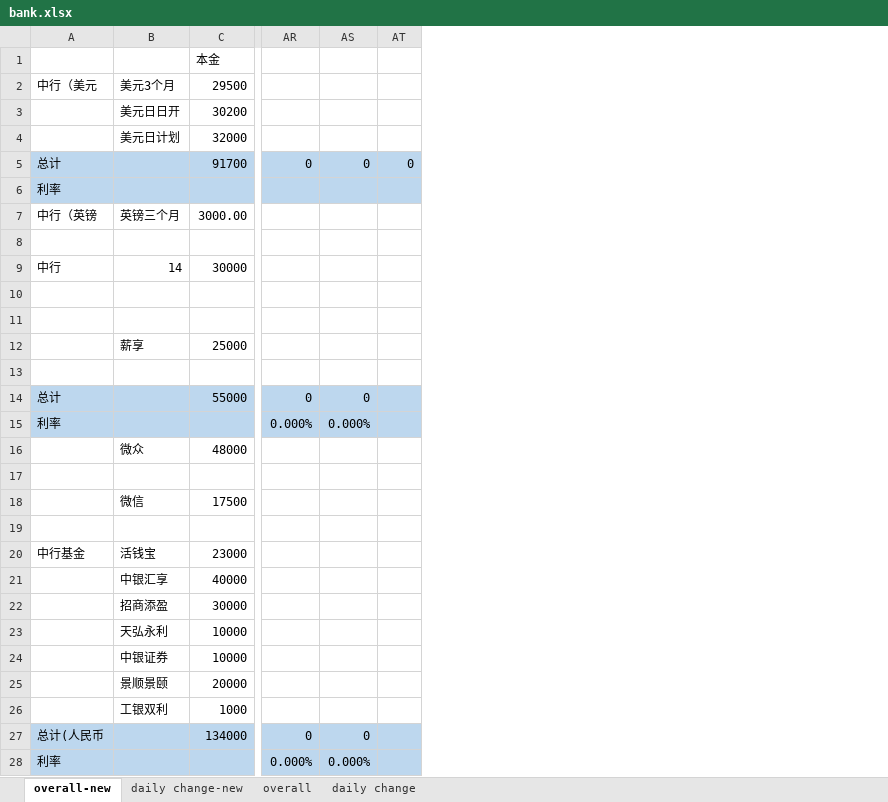
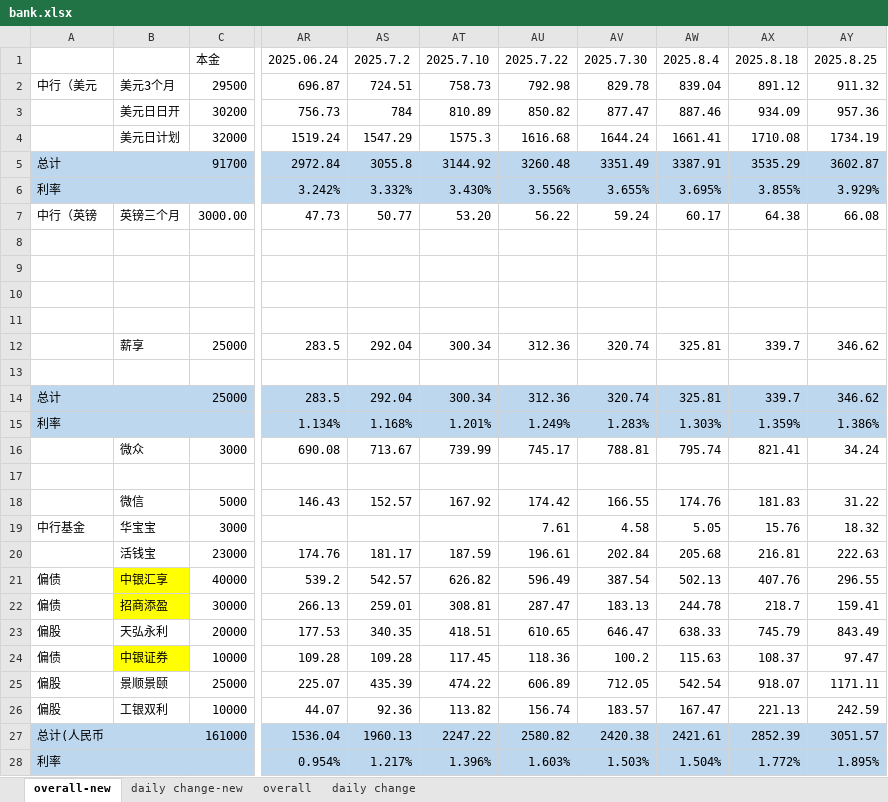
Before and after one commit to ivyyy0630/homeDeli, an Excel workbook: documents/bank.xlsx, sheet overall-new, drawn as a sheet; only a part is shown, gaps mark what is left out; values as stored, in another font and other column widths than the file's, no borders; removed rows and columns are numbered as before the commit, all else as after; rows hold the shown columns only; the diff covers the shown part only; the diff names each change by its address in the sheet, - before the commit and + after, or states it on an @@ line.

```diff
--- a/documents/bank.xlsx (sheet overall-new)
+++ b/documents/bank.xlsx (sheet overall-new)
-column AR, row 5: 0; row 27: 0
-column AS, row 5: 0; row 27: 0
-column AT, row 5: 0
+column AR (2025.06.24), rows 2-12: 696.87 | 756.73 | 1519.24 | 2972.84 | 3.242% | 47.73 |  |  |  |  | 283.5; rows 16-27: 690.08 |  | 146.43 |  | 174.76 | 539.2 | 266.13 | 177.53 | 109.28 | 225.07 | 44.07 | 1536.04
+column AS (2025.7.2), rows 2-12: 724.51 | 784 | 1547.29 | 3055.8 | 3.332% | 50.77 |  |  |  |  | 292.04; rows 16-27: 713.67 |  | 152.57 |  | 181.17 | 542.57 | 259.01 | 340.35 | 109.28 | 435.39 | 92.36 | 1960.13
+column AT (2025.7.10), rows 2-12: 758.73 | 810.89 | 1575.3 | 3144.92 | 3.430% | 53.20 |  |  |  |  | 300.34; rows 16-27: 739.99 |  | 167.92 |  | 187.59 | 626.82 | 308.81 | 418.51 | 117.45 | 474.22 | 113.82 | 2247.22
+column AU (2025.7.22), rows 2-12: 792.98 | 850.82 | 1616.68 | 3260.48 | 3.556% | 56.22 |  |  |  |  | 312.36; rows 16-27: 745.17 |  | 174.42 | 7.61 | 196.61 | 596.49 | 287.47 | 610.65 | 118.36 | 606.89 | 156.74 | 2580.82
+column AV (2025.7.30), rows 2-12: 829.78 | 877.47 | 1644.24 | 3351.49 | 3.655% | 59.24 |  |  |  |  | 320.74; rows 16-27: 788.81 |  | 166.55 | 4.58 | 202.84 | 387.54 | 183.13 | 646.47 | 100.2 | 712.05 | 183.57 | 2420.38
+column AW (2025.8.4), rows 2-12: 839.04 | 887.46 | 1661.41 | 3387.91 | 3.695% | 60.17 |  |  |  |  | 325.81; rows 16-27: 795.74 |  | 174.76 | 5.05 | 205.68 | 502.13 | 244.78 | 638.33 | 115.63 | 542.54 | 167.47 | 2421.61
+column AX (2025.8.18), rows 2-12: 891.12 | 934.09 | 1710.08 | 3535.29 | 3.855% | 64.38 |  |  |  |  | 339.7; rows 16-27: 821.41 |  | 181.83 | 15.76 | 216.81 | 407.76 | 218.7 | 745.79 | 108.37 | 918.07 | 221.13 | 2852.39
+column AY (2025.8.25), rows 2-12: 911.32 | 957.36 | 1734.19 | 3602.87 | 3.929% | 66.08 |  |  |  |  | 346.62; rows 16-27: 34.24 |  | 31.22 | 18.32 | 222.63 | 296.55 | 159.41 | 843.49 | 97.47 | 1171.11 | 242.59 | 3051.57
-row 9: 中行 | 14 | 30000
+row 9: (empty)
-row 14: 总计 |  | 55000 | 0 | 0
-row 15: 利率 |  |  | 0.000% | 0.000%
+row 14: 总计 |  | 25000 | 283.5 | 292.04 | 300.34 | 312.36 | 320.74 | 325.81 | 339.7 | 346.62
+row 15: 利率 |  |  | 1.134% | 1.168% | 1.201% | 1.249% | 1.283% | 1.303% | 1.359% | 1.386%
-C16 (本金): 48000
+C16 (本金): 3000
-C18 (本金): 17500
+C18 (本金): 5000
-row 19: (empty)
+row 19: 中行基金 | 华宝宝 | 3000 |  |  |  | 7.61 | 4.58 | 5.05 | 15.76 | 18.32
-A20: 中行基金
+A20: (empty)
-A21:A22: (empty)
+A21:A22: 偏债
-B21:B22 fill: none
+B21:B22 fill: #FFFF00
-A23: (empty)
+A23: 偏股
-C23 (本金): 10000
+C23 (本金): 20000
-A24: (empty)
+A24: 偏债
-B24 fill: none
+B24 fill: #FFFF00
-A25:A26: (empty)
+A25:A26: 偏股
-C25 (本金): 20000
+C25 (本金): 25000
-C26 (本金): 1000
+C26 (本金): 10000
-C27 (本金): 134000
+C27 (本金): 161000
-row 28: 利率 |  |  | 0.000% | 0.000%
+row 28: 利率 |  |  | 0.954% | 1.217% | 1.396% | 1.603% | 1.503% | 1.504% | 1.772% | 1.895%
```
Also changed, not shown: 3 added rows, 1 removed row, 54 edited cells and cell formats elsewhere in this sheet, sheet daily change-new, formulas that keep their value, 1 other file.
